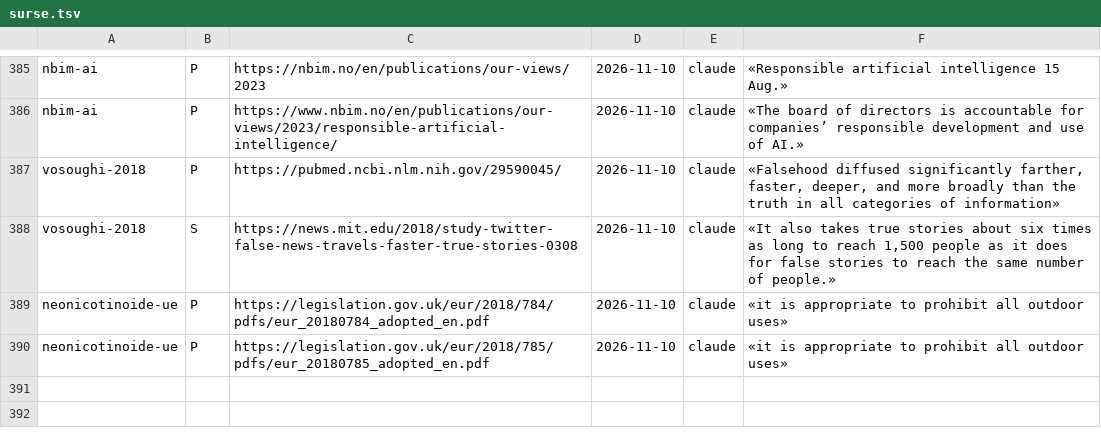
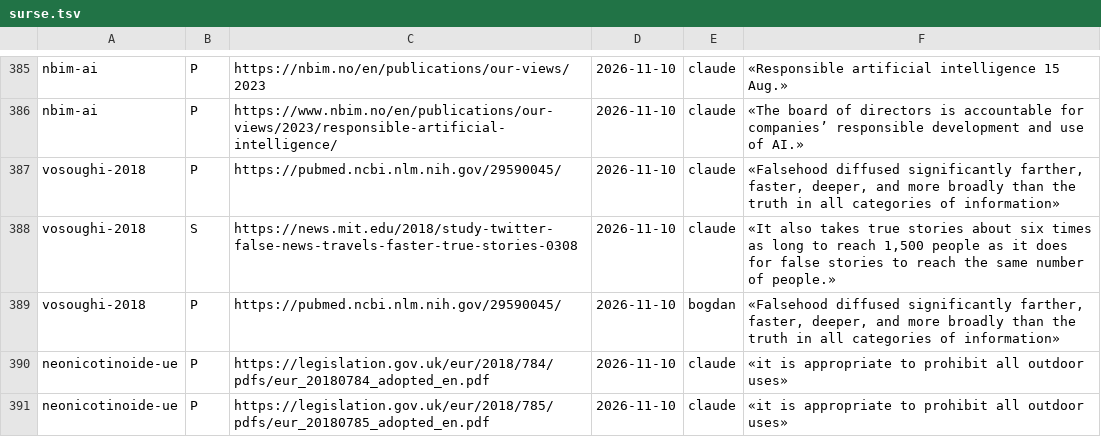
Before and after one commit to norgedan/norgedan.github.io, a TSV file: scripts/surse.tsv, drawn as a sheet; only a part is shown, gaps mark what is left out.

Commit message:
pas139a: [continut] vosoughi-2018 citita si de Bogdan

```diff
--- a/scripts/surse.tsv
+++ b/scripts/surse.tsv
@@ -388,2 +388,3 @@ vosoughi-2018	P	https://pubmed.ncbi.nlm.nih.gov/29590045/	2026-11-10	claude	«Fa
 vosoughi-2018	S	https://news.mit.edu/2018/study-twitter-false-news-travels-faster-true-stories-0308	2026-11-10	claude	«It also takes true stories about six times as long to reach 1,500 people as it does for false stories to reach the same number of people.»
+vosoughi-2018	P	https://pubmed.ncbi.nlm.nih.gov/29590045/	2026-11-10	bogdan	«Falsehood diffused significantly farther, faster, deeper, and more broadly than the truth in all categories of information»
 neonicotinoide-ue	P	https://legislation.gov.uk/eur/2018/784/pdfs/eur_20180784_adopted_en.pdf	2026-11-10	claude	«it is appropriate to prohibit all outdoor uses»
```
Also changed, not shown: 1 other file.
